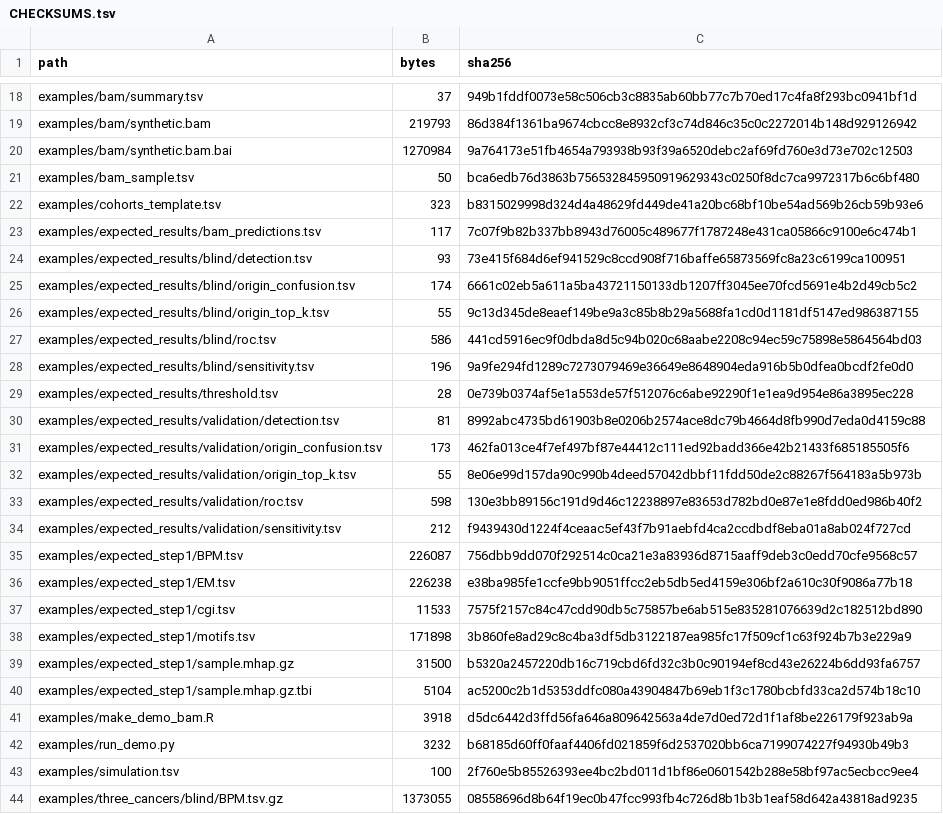
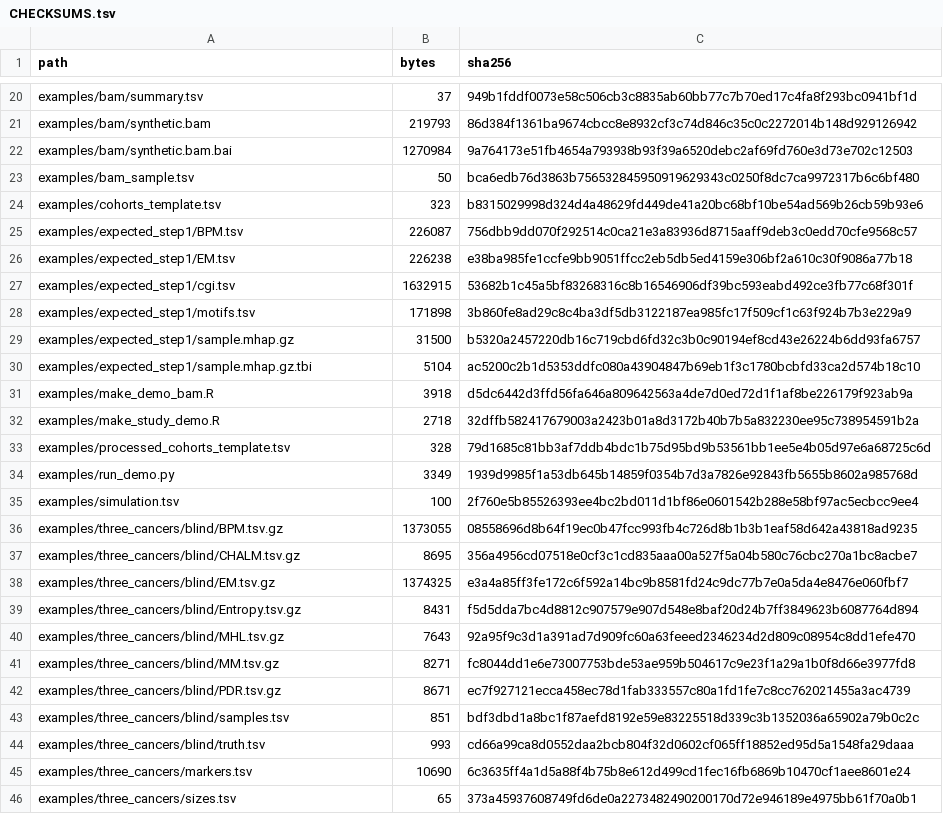
Before and after one commit to Genomiclab/PRIMER_seq, a TSV file: CHECKSUMS.tsv, drawn as a sheet; only a part is shown, gaps mark what is left out; the shorter side is filled out with more unchanged rows; the diff covers the shown part only.

Commit message:
Add study markers and mHap matrix workflow

```diff
--- a/CHECKSUMS.tsv
+++ b/CHECKSUMS.tsv
@@ -22,17 +24,5 @@ examples/bam_sample.tsv	50	bca6edb76d3863b756532845950919629343c0250f8dc7ca99723
 examples/cohorts_template.tsv	323	b8315029998d324d4a48629fd449de41a20bc68bf10be54ad569b26cb59b93e6
-examples/expected_results/bam_predictions.tsv	117	7c07f9b82b337bb8943d76005c489677f1787248e431ca05866c9100e6c474b1
-examples/expected_results/blind/detection.tsv	93	73e415f684d6ef941529c8ccd908f716baffe65873569fc8a23c6199ca100951
-examples/expected_results/blind/origin_confusion.tsv	174	6661c02eb5a611a5ba43721150133db1207ff3045ee70fcd5691e4b2d49cb5c2
-examples/expected_results/blind/origin_top_k.tsv	55	9c13d345de8eaef149be9a3c85b8b29a5688fa1cd0d1181df5147ed986387155
-examples/expected_results/blind/roc.tsv	586	441cd5916ec9f0dbda8d5c94b020c68aabe2208c94ec59c75898e5864564bd03
-examples/expected_results/blind/sensitivity.tsv	196	9a9fe294fd1289c7273079469e36649e8648904eda916b5b0dfea0bcdf2fe0d0
-examples/expected_results/threshold.tsv	28	0e739b0374af5e1a553de57f512076c6abe92290f1e1ea9d954e86a3895ec228
-examples/expected_results/validation/detection.tsv	81	8992abc4735bd61903b8e0206b2574ace8dc79b4664d8fb990d7eda0d4159c88
-examples/expected_results/validation/origin_confusion.tsv	173	462fa013ce4f7ef497bf87e44412c111ed92badd366e42b21433f685185505f6
-examples/expected_results/validation/origin_top_k.tsv	55	8e06e99d157da90c990b4deed57042dbbf11fdd50de2c88267f564183a5b973b
-examples/expected_results/validation/roc.tsv	598	130e3bb89156c191d9d46c12238897e83653d782bd0e87e1e8fdd0ed986b40f2
-examples/expected_results/validation/sensitivity.tsv	212	f9439430d1224f4ceaac5ef43f7b91aebfd4ca2ccdbdf8eba01a8ab024f727cd
 examples/expected_step1/BPM.tsv	226087	756dbb9dd070f292514c0ca21e3a83936d8715aaff9deb3c0edd70cfe9568c57
 examples/expected_step1/EM.tsv	226238	e38ba985fe1ccfe9bb9051ffcc2eb5db5ed4159e306bf2a610c30f9086a77b18
-examples/expected_step1/cgi.tsv	11533	7575f2157c84c47cdd90db5c75857be6ab515e835281076639d2c182512bd890
+examples/expected_step1/cgi.tsv	1632915	53682b1c45a5bf83268316c8b16546906df39bc593eabd492ce3fb77c68f301f
 examples/expected_step1/motifs.tsv	171898	3b860fe8ad29c8c4ba3df5db3122187ea985fc17f509cf1c63f924b7b3e229a9
@@ -41,3 +31,5 @@ examples/expected_step1/sample.mhap.gz.tbi	5104	ac5200c2b1d5353ddfc080a43904847b
 examples/make_demo_bam.R	3918	d5dc6442d3ffd56fa646a809642563a4de7d0ed72d1f1af8be226179f923ab9a
-examples/run_demo.py	3232	b68185d60ff0faaf4406fd021859f6d2537020bb6ca7199074227f94930b49b3
+examples/make_study_demo.R	2718	32dffb582417679003a2423b01a8d3172b40b7b5a832230ee95c738954591b2a
+examples/processed_cohorts_template.tsv	328	79d1685c81bb3af7ddb4bdc1b75d95bd9b53561bb1ee5e4b05d97e6a68725c6d
+examples/run_demo.py	3349	1939d9985f1a53db645b14859f0354b7d3a7826e92843fb5655b8602a985768d
 examples/simulation.tsv	100	2f760e5b85526393ee4bc2bd011d1bf86e0601542b288e58bf97ac5ecbcc9ee4
```
Also changed, not shown: 24 added rows and 24 edited cells elsewhere in this file, 52 other files.
